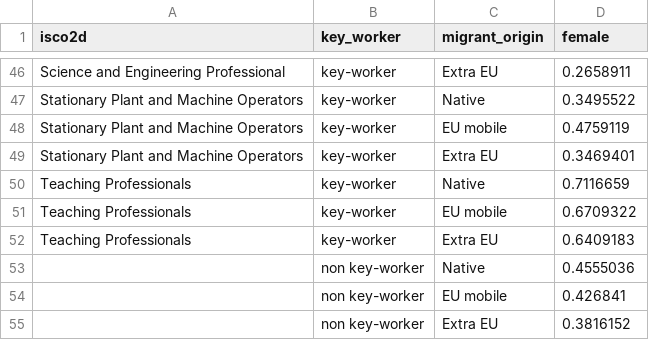
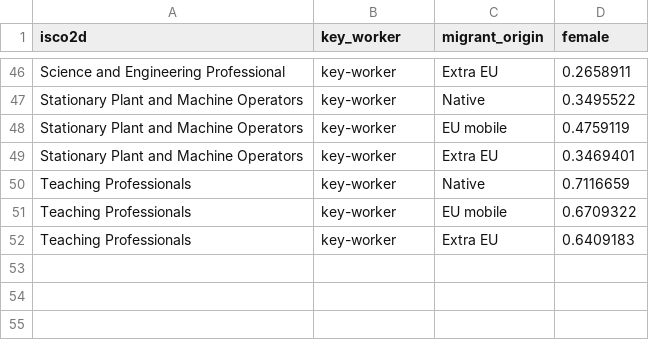
Before and after one commit to jacopoto/fm-migrant-key-workers, a CSV file: data/Figure_2.csv, drawn as a sheet; only a part is shown, gaps mark what is left out.

Commit message:
erase unnecessary lines

```diff
--- a/data/Figure_2.csv
+++ b/data/Figure_2.csv
@@ -52,4 +52 @@ Teaching Professionals,key-worker,EU mobile,0.6709322
 Teaching Professionals,key-worker,Extra EU,0.6409183
-,non key-worker,Native,0.4555036
-,non key-worker,EU mobile,0.426841
-,non key-worker,Extra EU,0.3816152
```
